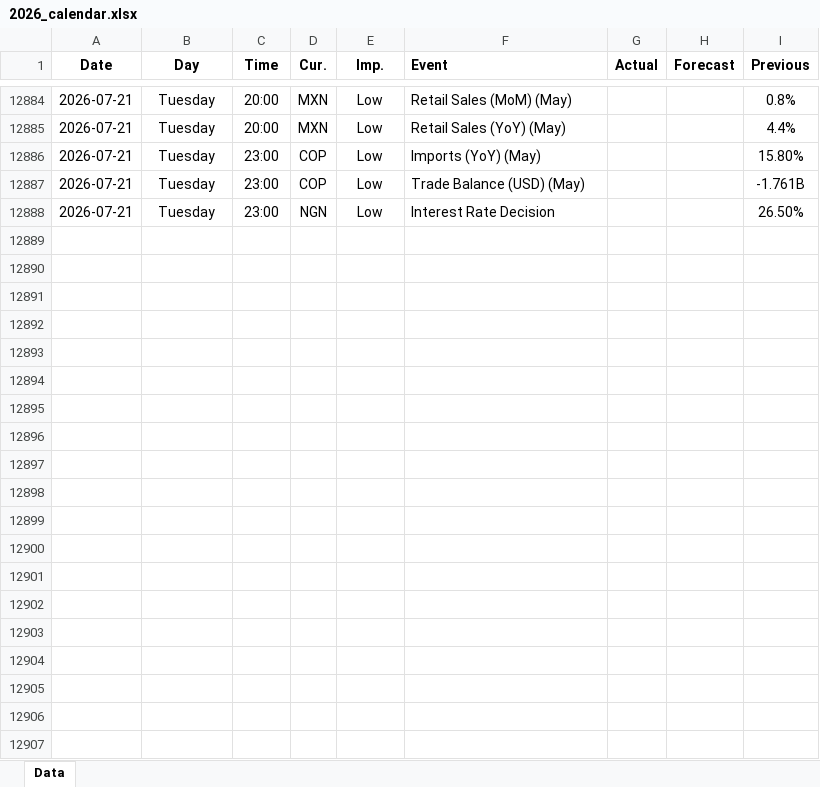
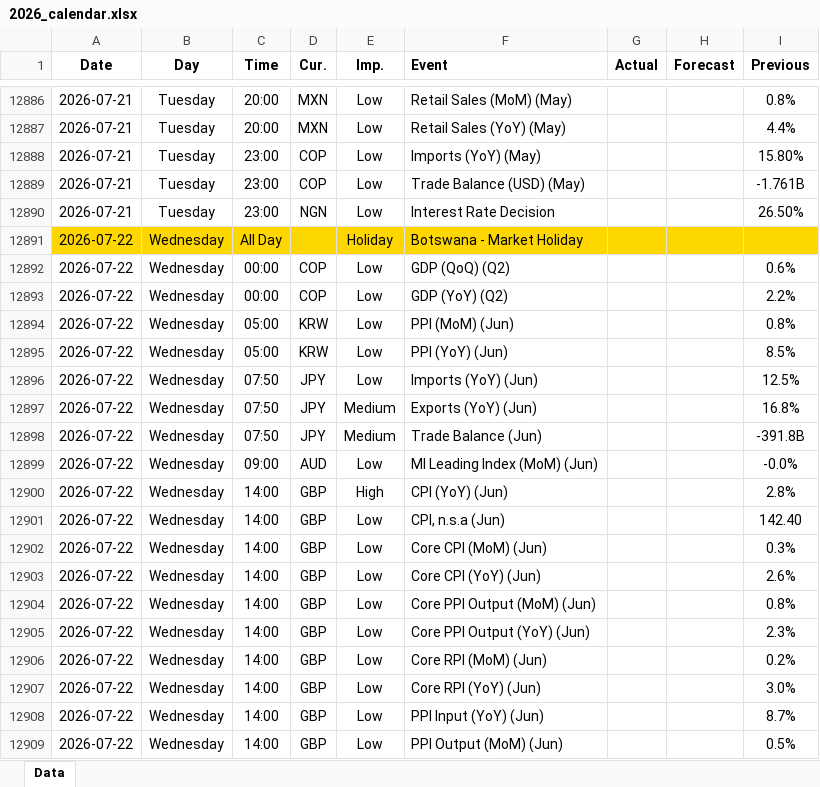
Before and after one commit to yiyousiow000814/XAUUSD-Calendar-Agent, an Excel workbook: data/Economic_Calendar/2026/2026_calendar.xlsx, sheet Data, drawn as a sheet; only a part is shown, gaps mark what is left out; values as stored, in another font and other column widths than the file's, no borders; the diff covers the shown part only; the diff names each change by its address in the sheet, - before the commit and + after, or states it on an @@ line.

```diff
--- a/data/Economic_Calendar/2026/2026_calendar.xlsx (sheet Data)
+++ b/data/Economic_Calendar/2026/2026_calendar.xlsx (sheet Data)
+row 12891: 2026-07-22 | Wednesday | All Day |  | Holiday | Botswana - Market Holiday
+row 12892: 2026-07-22 | Wednesday | 00:00 | COP | Low | GDP (QoQ) (Q2) |  |  | 0.6%
+row 12893: 2026-07-22 | Wednesday | 00:00 | COP | Low | GDP (YoY) (Q2) |  |  | 2.2%
+row 12894: 2026-07-22 | Wednesday | 05:00 | KRW | Low | PPI (MoM) (Jun) |  |  | 0.8%
+row 12895: 2026-07-22 | Wednesday | 05:00 | KRW | Low | PPI (YoY) (Jun) |  |  | 8.5%
+row 12896: 2026-07-22 | Wednesday | 07:50 | JPY | Low | Imports (YoY) (Jun) |  |  | 12.5%
+row 12897: 2026-07-22 | Wednesday | 07:50 | JPY | Medium | Exports (YoY) (Jun) |  |  | 16.8%
+row 12898: 2026-07-22 | Wednesday | 07:50 | JPY | Medium | Trade Balance (Jun) |  |  | -391.8B
+row 12899: 2026-07-22 | Wednesday | 09:00 | AUD | Low | MI Leading Index (MoM) (Jun) |  |  | -0.0%
+row 12900: 2026-07-22 | Wednesday | 14:00 | GBP | High | CPI (YoY) (Jun) |  |  | 2.8%
+row 12901: 2026-07-22 | Wednesday | 14:00 | GBP | Low | CPI, n.s.a (Jun) |  |  | 142.40
+row 12902: 2026-07-22 | Wednesday | 14:00 | GBP | Low | Core CPI (MoM) (Jun) |  |  | 0.3%
+row 12903: 2026-07-22 | Wednesday | 14:00 | GBP | Low | Core CPI (YoY) (Jun) |  |  | 2.6%
+row 12904: 2026-07-22 | Wednesday | 14:00 | GBP | Low | Core PPI Output (MoM) (Jun) |  |  | 0.8%
+row 12905: 2026-07-22 | Wednesday | 14:00 | GBP | Low | Core PPI Output (YoY) (Jun) |  |  | 2.3%
+row 12906: 2026-07-22 | Wednesday | 14:00 | GBP | Low | Core RPI (MoM) (Jun) |  |  | 0.2%
+row 12907: 2026-07-22 | Wednesday | 14:00 | GBP | Low | Core RPI (YoY) (Jun) |  |  | 3.0%
+row 12908: 2026-07-22 | Wednesday | 14:00 | GBP | Low | PPI Input (YoY) (Jun) |  |  | 8.7%
+row 12909: 2026-07-22 | Wednesday | 14:00 | GBP | Low | PPI Output (MoM) (Jun) |  |  | 0.5%
```
Also changed, not shown: 158 added rows, 6 removed rows and 102 edited cells elsewhere in this sheet, 2 other files.
